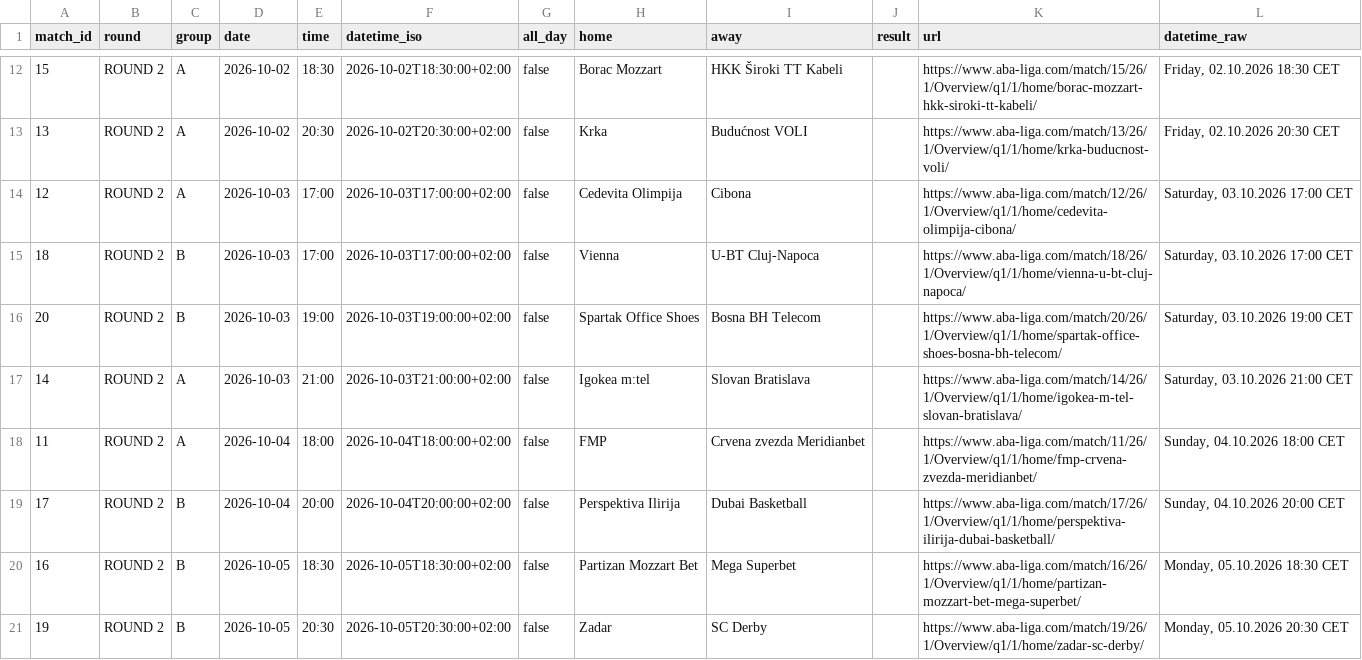
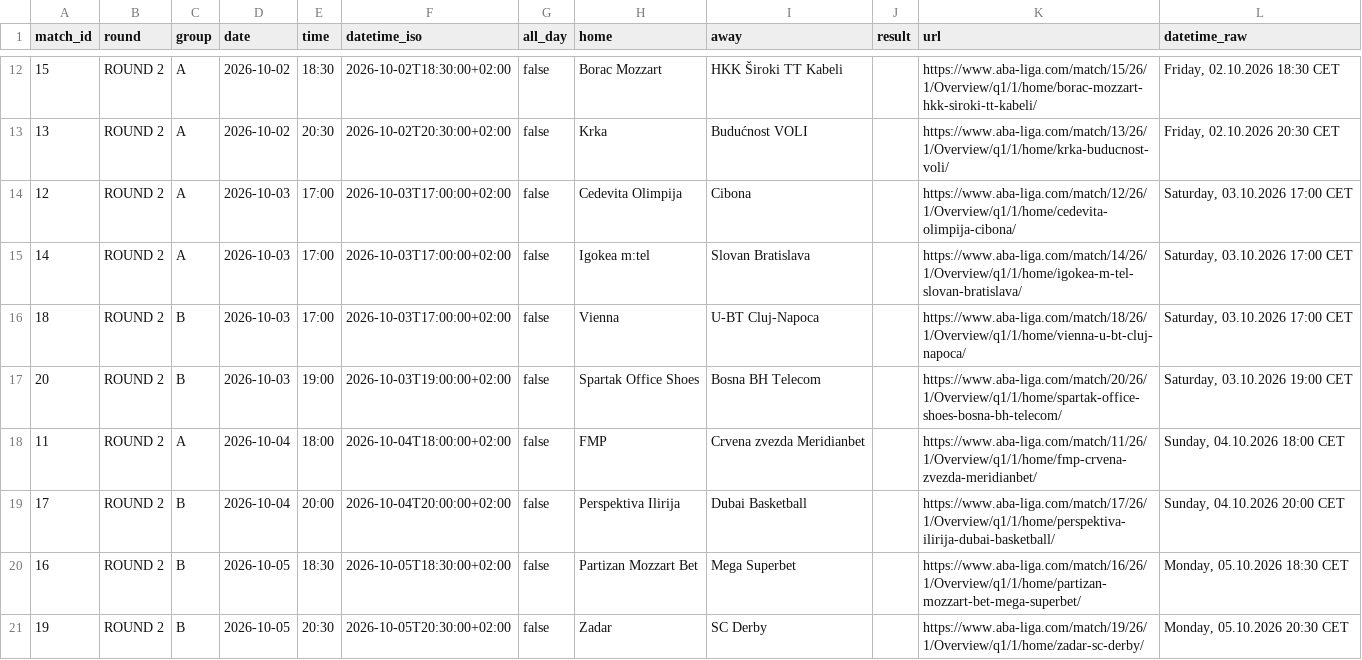
Before and after one commit to timurkulenovic/aba-league-calendar, a CSV file: data/aba_liga_calendar.csv, drawn as a sheet; only a part is shown, gaps mark what is left out; removed rows and columns are numbered as before the commit, all else as after; the diff names each change by its address in the sheet, - before the commit and + after, or states it on an @@ line.

```diff
--- a/data/aba_liga_calendar.csv
+++ b/data/aba_liga_calendar.csv
+row 15: 14 | ROUND 2 | A | 2026-10-03 | 17:00 | 2026-10-03T17:00:00+02:00 | false | Igokea m:tel | Slovan Bratislava |  | https://www.aba-liga.com/match/14/26/1/Overview/q1/1/home/igokea-m-tel-slovan-bratislava/ | Saturday, 03.10.2026 17:00 CET
-row 17: 14 | ROUND 2 | A | 2026-10-03 | 21:00 | 2026-10-03T21:00:00+02:00 | false | Igokea m:tel | Slovan Bratislava |  | https://www.aba-liga.com/match/14/26/1/Overview/q1/1/home/igokea-m-tel-slovan-bratislava/ | Saturday, 03.10.2026 21:00 CET
```
Also changed, not shown: 21 other files.
